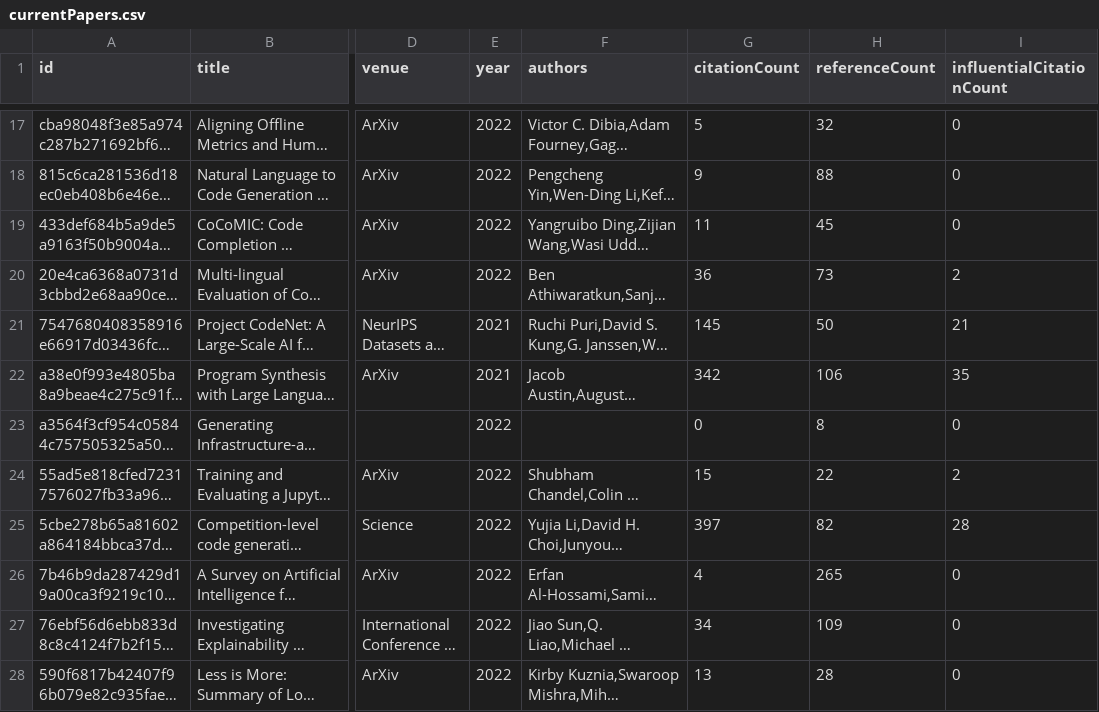
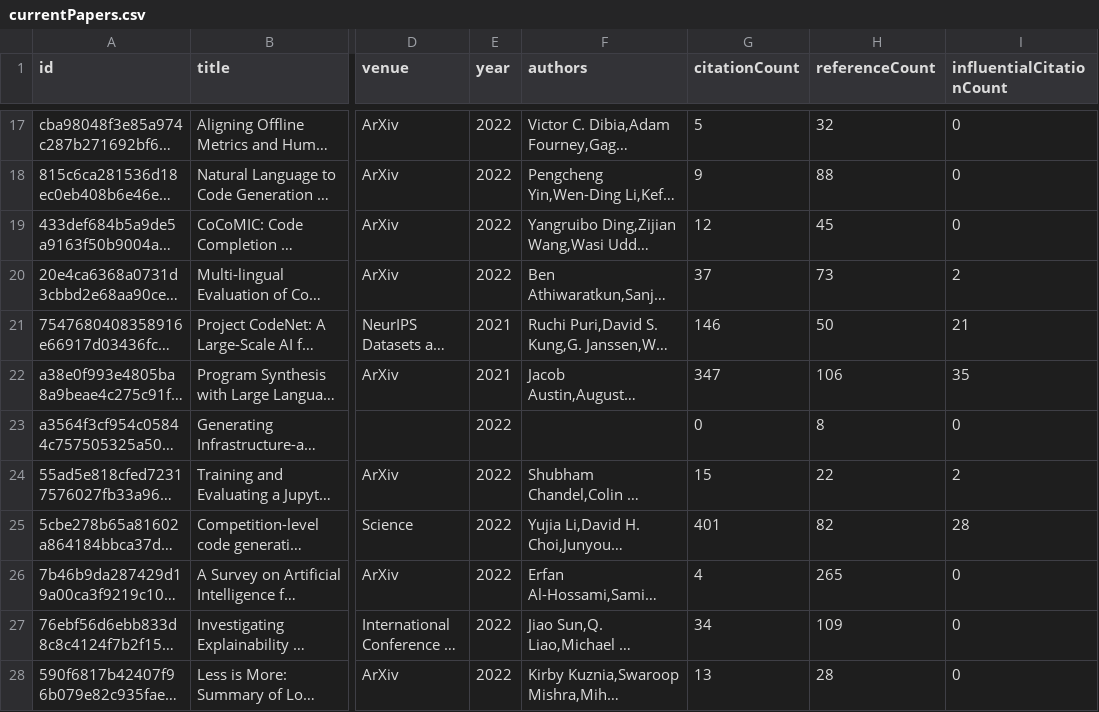
Before and after one commit to avi-jit/codeLM-lit-review, a CSV file: data/currentPapers.csv, drawn as a sheet; only a part is shown, gaps mark what is left out; long unchanged cells end in …; the diff covers the shown part only; the diff names each change by its address in the sheet, - before the commit and + after, or states it on an @@ line.

Commit message:
Update paper data

```diff
--- a/data/currentPapers.csv
+++ b/data/currentPapers.csv
-G19 (citationCount): 11
+G19 (citationCount): 12
-G20 (citationCount): 36
+G20 (citationCount): 37
-G21 (citationCount): 145
+G21 (citationCount): 146
-G22 (citationCount): 342
+G22 (citationCount): 347
-G25 (citationCount): 397
+G25 (citationCount): 401
```
Also changed, not shown: 19 edited cells elsewhere in this file, 2 other files.
